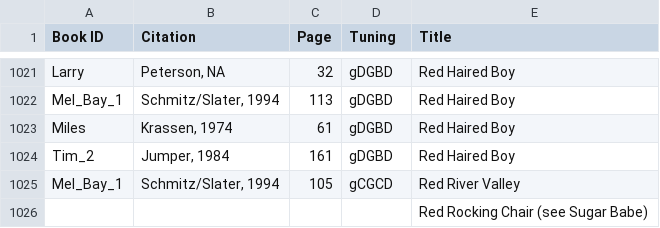
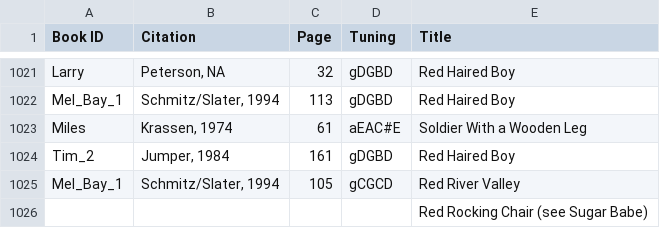
Before and after one commit to slabounty/Old-Time-Banjo-Tab-List, a CSV file: BanjoTunes.csv, drawn as a sheet; only a part is shown, gaps mark what is left out.

Commit message:
Changed Red Haired Boy to Soldier ... in Krassen and fixed tuning

```diff
--- a/BanjoTunes.csv
+++ b/BanjoTunes.csv
@@ -1022,3 +1022,3 @@
 "Mel_Bay_1","Schmitz/Slater, 1994",113,"gDGBD","Red Haired Boy"
-"Miles","Krassen, 1974",61,"gDGBD","Red Haired Boy"
+"Miles","Krassen, 1974",61,"aEAC#E","Soldier With a Wooden Leg"
 "Tim_2","Jumper, 1984",161,"gDGBD","Red Haired Boy"
```
Also changed, not shown: 1 other file.
